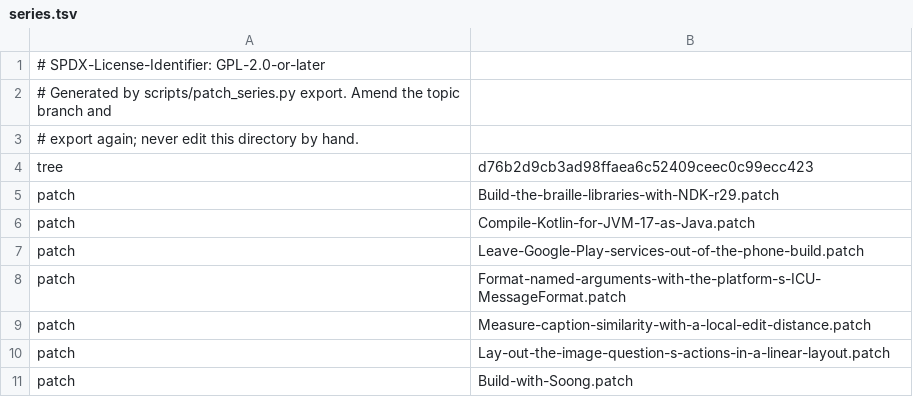
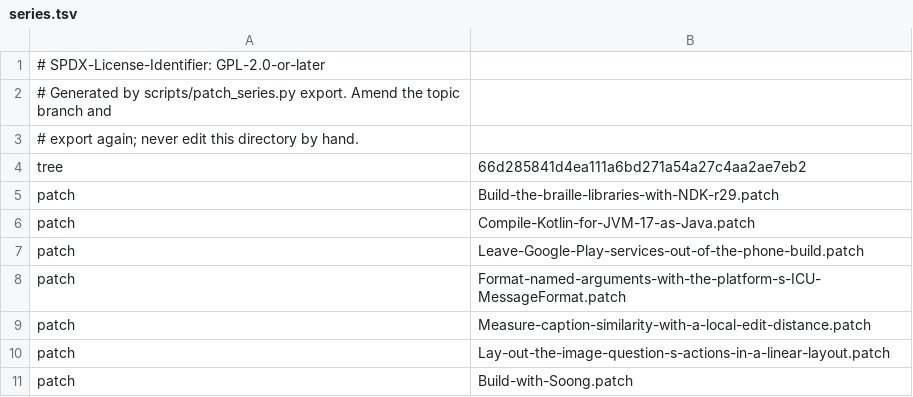
Before and after one commit to 22f/kernarium, a TSV file: dependencies/patches/talkback/series.tsv, drawn as a sheet.

```diff
--- a/dependencies/patches/talkback/series.tsv
+++ b/dependencies/patches/talkback/series.tsv
@@ -3,3 +3,3 @@
 # export again; never edit this directory by hand.
-tree	d76b2d9cb3ad98ffaea6c52409ceec0c99ecc423
+tree	66d285841d4ea111a6bd271a54a27c4aa2ae7eb2
 patch	Build-the-braille-libraries-with-NDK-r29.patch
```
Also changed, not shown: 1 other file.
